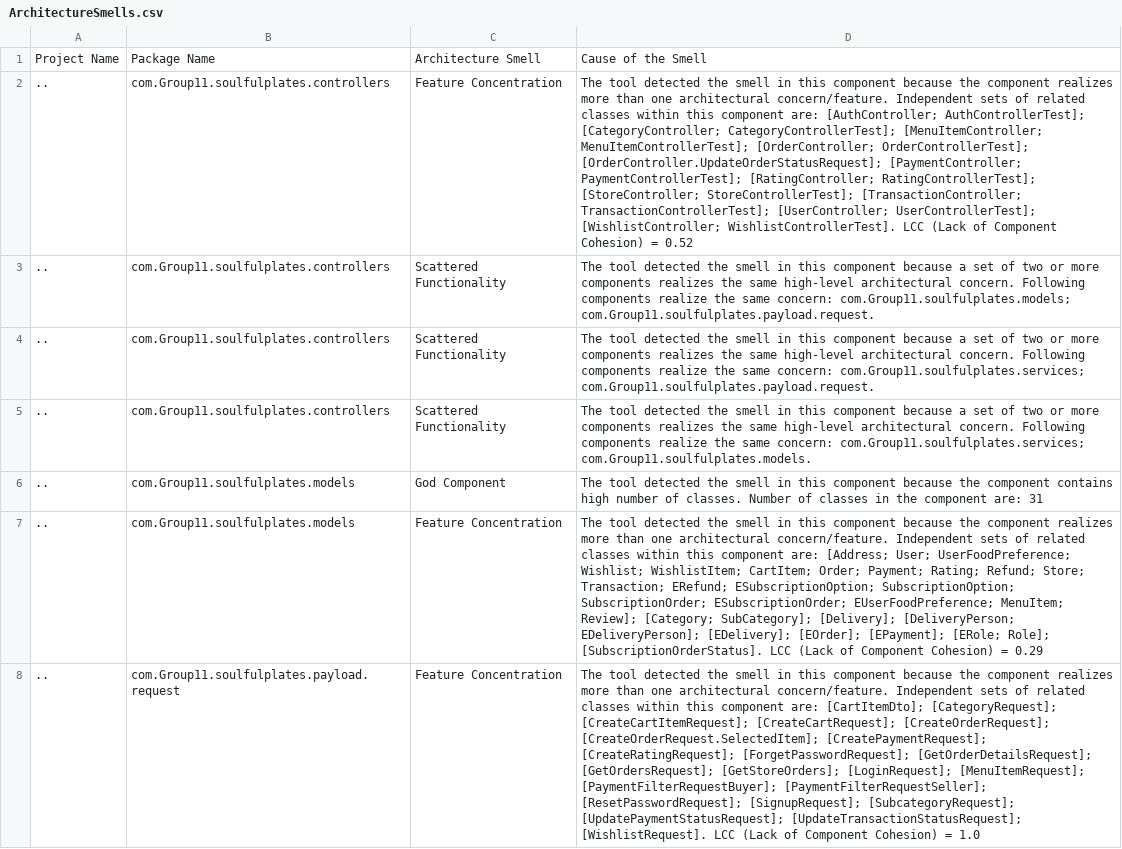
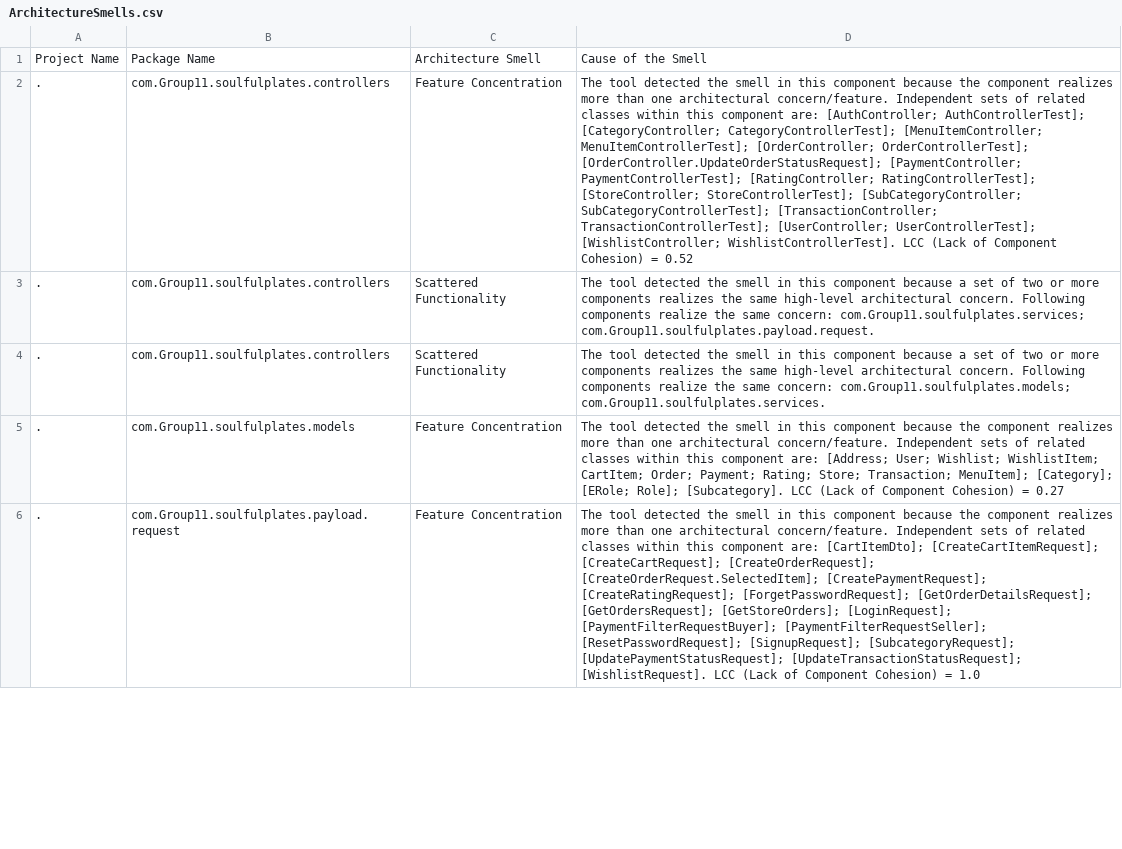
Before and after one commit to ChinmayaGarg/SoulfulPlates, a CSV file: Backend-Spring-Boot/designite/result/ArchitectureSmells.csv, drawn as a sheet; only a part is shown; removed rows and columns are numbered as before the commit, all else as after; the diff covers the shown part only; the diff names each change by its address in the sheet, - before the commit and + after, or states it on an @@ line.

```diff
--- a/Backend-Spring-Boot/designite/result/ArchitectureSmells.csv
+++ b/Backend-Spring-Boot/designite/result/ArchitectureSmells.csv
-A2: ..
+A2: .
-D2: …[StoreController; StoreControllerTest]; [TransactionController; TransactionControllerTest];…
+D2: …[StoreController; StoreControllerTest]; [SubCategoryController; SubCategoryControllerTest]; [TransactionController; TransactionControllerTest];…
-row 3: .. | com.Group11.soulfulplates.controllers | Scattered Functionality | The tool detected the smell in this component because a set of two or more components realizes the same high-level architectural concern. Following components realize the same concern: com.Group11.soulfulplates.models; com.Group11.soulfulplates.payload.request.
-A3:A4: ..
+A3:A4: .
-D4: …same concern: com.Group11.soulfulplates.services; com.Group11.soulfulplates.models.
+D4: …same concern: com.Group11.soulfulplates.models; com.Group11.soulfulplates.services.
-row 6: .. | com.Group11.soulfulplates.models | God Component | The tool detected the smell in this component because the component contains high number of classes. Number of classes in the component are: 31
-A5:A6: ..
+A5:A6: .
-D5: …[Address; User; UserFoodPreference; Wishlist; WishlistItem; CartItem; Order; Payment; Rating; Refund; Store; Transaction; ERefund; ESubscriptionOption; SubscriptionOption; SubscriptionOrder; ESubscriptionOrder; EUserFoodPreference; MenuItem; Review]; [Category; SubCategory]; [Delivery]; [DeliveryPerson; EDeliveryPerson]; [EDelivery]; [EOrder]; [EPayment]; [ERole; Role]; [SubscriptionOrderStatus]. LCC (Lack of Component Cohesion) = 0.29
+D5: …[Address; User; Wishlist; WishlistItem; CartItem; Order; Payment; Rating; Store; Transaction; MenuItem]; [Category]; [ERole; Role]; [Subcategory]. LCC (Lack of Component Cohesion) = 0.27
-D6: …are: [CartItemDto]; [CategoryRequest]; [CreateCartItemRequest]; [CreateCartRequest]; [CreateOrderRequest]; [CreateOrderRequest.SelectedItem]; [CreatePaymentRequest]; [CreateRatingRequest]; [ForgetPasswordRequest]; [GetOrderDetailsRequest]; [GetOrdersRequest]; [GetStoreOrders]; [LoginRequest]; [MenuItemRequest]; [PaymentFilterRequestBuyer]; [PaymentFilterRequestSeller];…
+D6: …are: [CartItemDto]; [CreateCartItemRequest]; [CreateCartRequest]; [CreateOrderRequest]; [CreateOrderRequest.SelectedItem]; [CreatePaymentRequest]; [CreateRatingRequest]; [ForgetPasswordRequest]; [GetOrderDetailsRequest]; [GetOrdersRequest]; [GetStoreOrders]; [LoginRequest]; [PaymentFilterRequestBuyer]; [PaymentFilterRequestSeller];…
```
Also changed, not shown: 10 edited cells elsewhere in this file, Backend-Spring-Boot/designite/result/MethodMetrics.csv, Backend-Spring-Boot/designite/result/TestSmells.csv, 7 other files.
